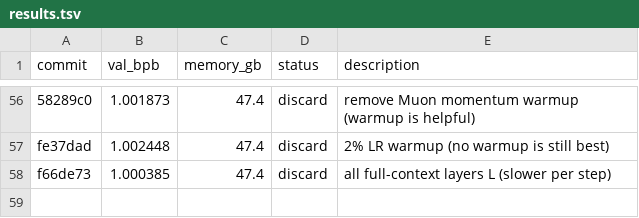
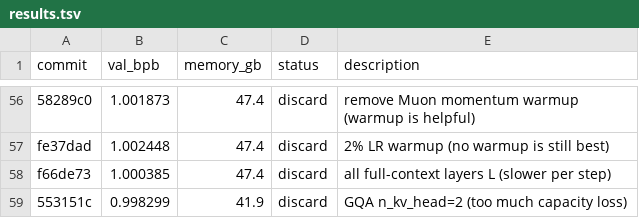
Before and after one commit to zixuzixu/autoresearch, a TSV file: results.tsv, drawn as a sheet; only a part is shown, gaps mark what is left out.

Commit message:
Log experiment 57 result: val_bpb=0.998299 (discard, GQA kv=2 too aggressive)

```diff
--- a/results.tsv
+++ b/results.tsv
@@ -58 +58,2 @@ fe37dad	1.002448	47.4	discard	2% LR warmup (no warmup is still best)
 f66de73	1.000385	47.4	discard	all full-context layers L (slower per step)
+553151c	0.998299	41.9	discard	GQA n_kv_head=2 (too much capacity loss)
```
